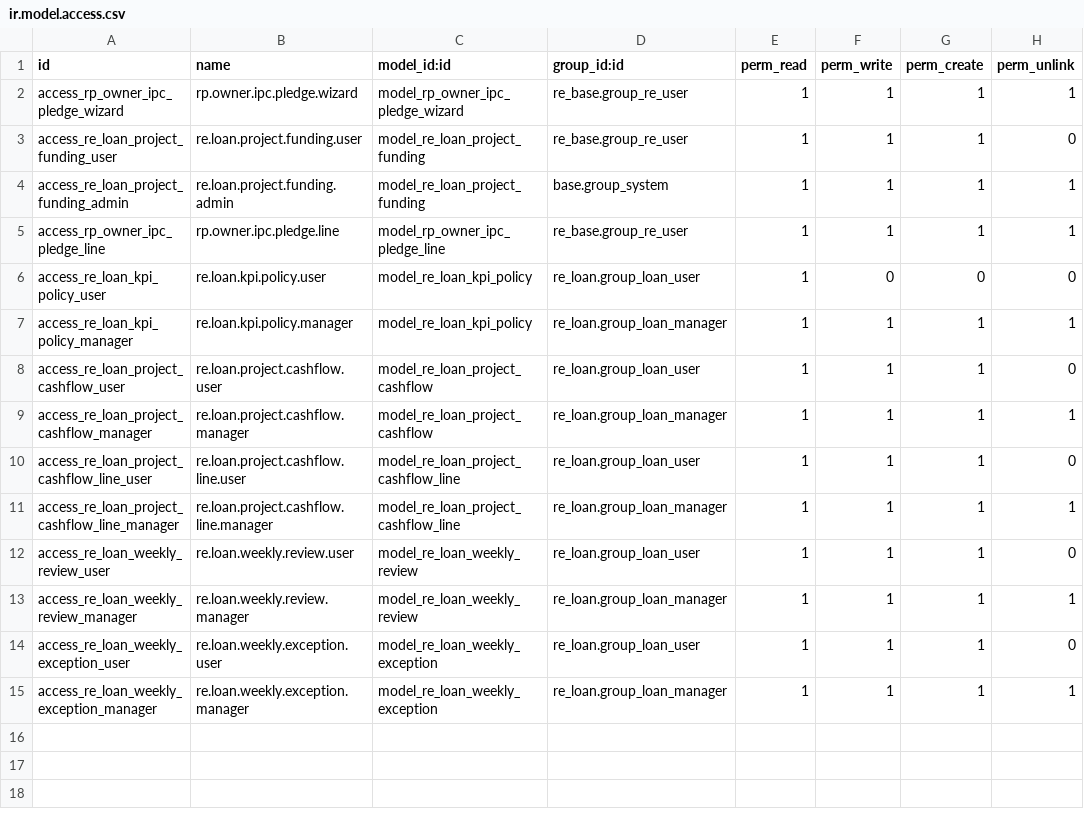
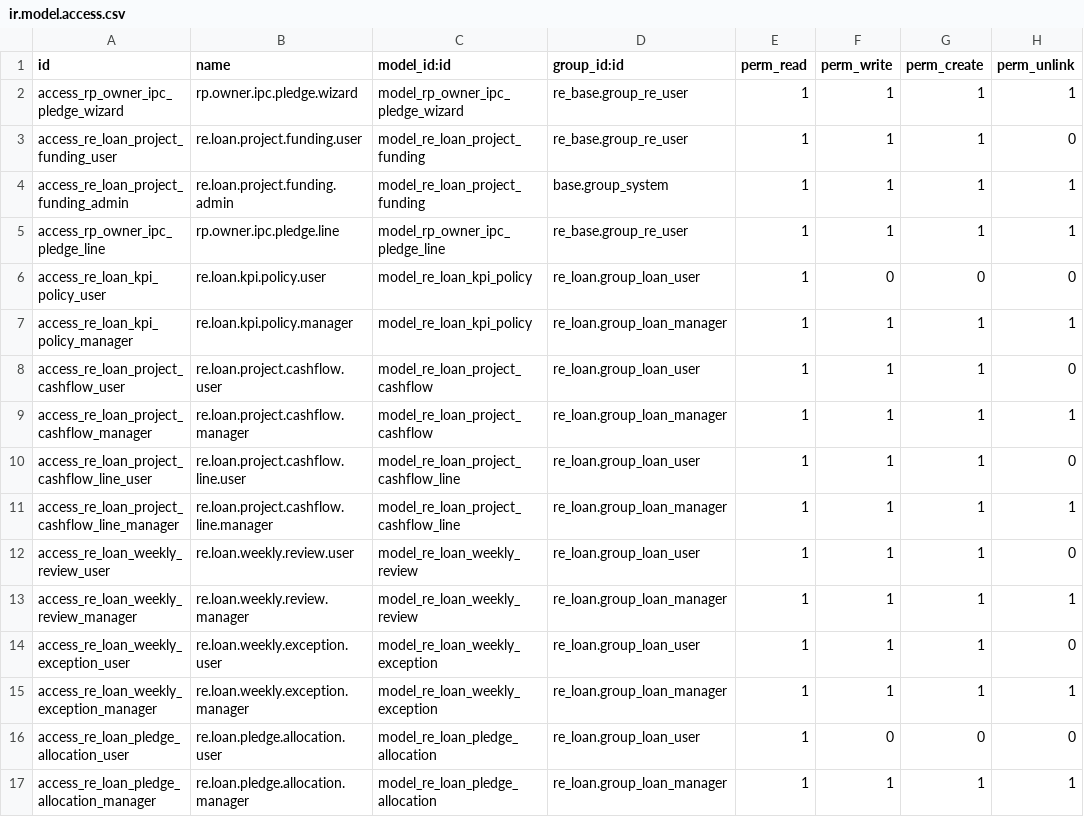
Before and after one commit to bsdinsight/realtypro, a CSV file: addons/_common/re_loan_borrowing_base/security/ir.model.access.csv, drawn as a sheet.

```diff
--- a/addons/_common/re_loan_borrowing_base/security/ir.model.access.csv
+++ b/addons/_common/re_loan_borrowing_base/security/ir.model.access.csv
@@ -15 +15,3 @@ access_re_loan_weekly_exception_user,re.loan.weekly.exception.user,model_re_loan
 access_re_loan_weekly_exception_manager,re.loan.weekly.exception.manager,model_re_loan_weekly_exception,re_loan.group_loan_manager,1,1,1,1
+access_re_loan_pledge_allocation_user,re.loan.pledge.allocation.user,model_re_loan_pledge_allocation,re_loan.group_loan_user,1,0,0,0
+access_re_loan_pledge_allocation_manager,re.loan.pledge.allocation.manager,model_re_loan_pledge_allocation,re_loan.group_loan_manager,1,1,1,1
```
Also changed, not shown: 17 other files.
